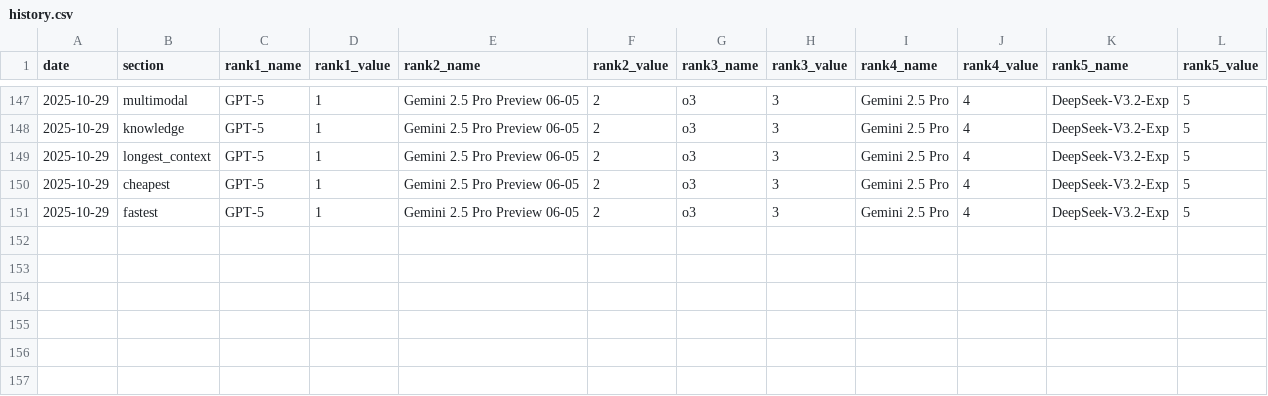
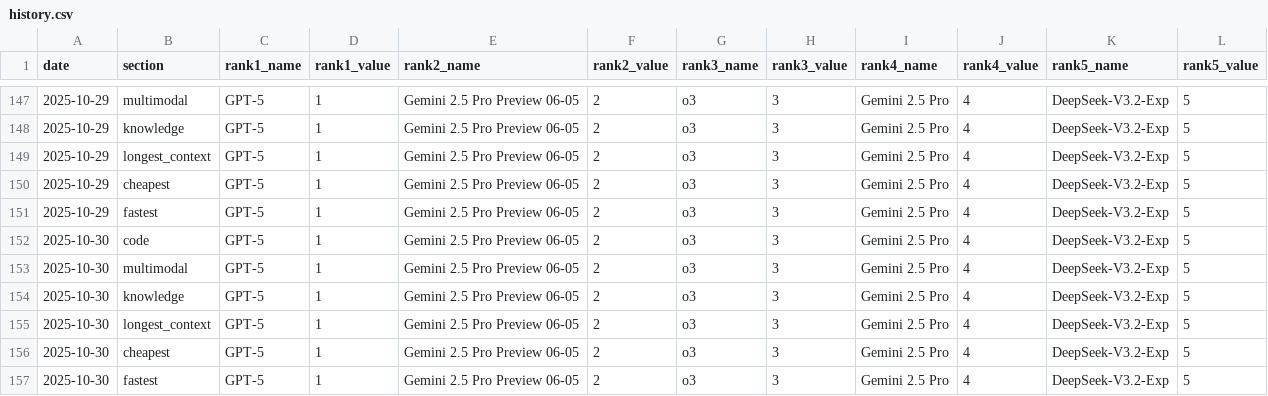
Before and after one commit to Thejokers-95/Llm-update, a CSV file: history/history.csv, drawn as a sheet; only a part is shown, gaps mark what is left out; the diff names each change by its address in the sheet, - before the commit and + after, or states it on an @@ line.

```diff
--- a/history/history.csv
+++ b/history/history.csv
+row 152: 2025-10-30 | code | GPT-5 | 1 | Gemini 2.5 Pro Preview 06-05 | 2 | o3 | 3 | Gemini 2.5 Pro | 4 | DeepSeek-V3.2-Exp | 5
+row 153: 2025-10-30 | multimodal | GPT-5 | 1 | Gemini 2.5 Pro Preview 06-05 | 2 | o3 | 3 | Gemini 2.5 Pro | 4 | DeepSeek-V3.2-Exp | 5
+row 154: 2025-10-30 | knowledge | GPT-5 | 1 | Gemini 2.5 Pro Preview 06-05 | 2 | o3 | 3 | Gemini 2.5 Pro | 4 | DeepSeek-V3.2-Exp | 5
+row 155: 2025-10-30 | longest_context | GPT-5 | 1 | Gemini 2.5 Pro Preview 06-05 | 2 | o3 | 3 | Gemini 2.5 Pro | 4 | DeepSeek-V3.2-Exp | 5
+row 156: 2025-10-30 | cheapest | GPT-5 | 1 | Gemini 2.5 Pro Preview 06-05 | 2 | o3 | 3 | Gemini 2.5 Pro | 4 | DeepSeek-V3.2-Exp | 5
+row 157: 2025-10-30 | fastest | GPT-5 | 1 | Gemini 2.5 Pro Preview 06-05 | 2 | o3 | 3 | Gemini 2.5 Pro | 4 | DeepSeek-V3.2-Exp | 5
```
Also changed, not shown: 1 other file.
